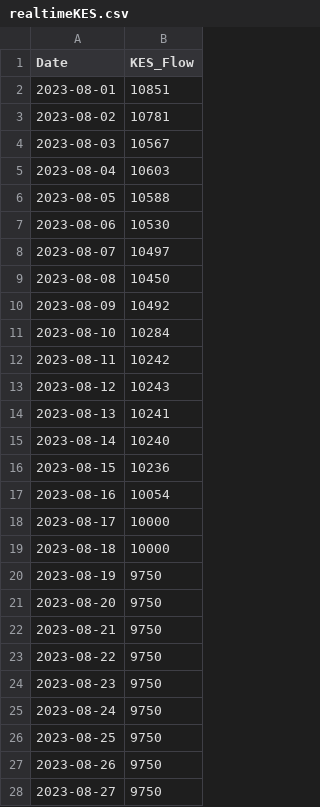
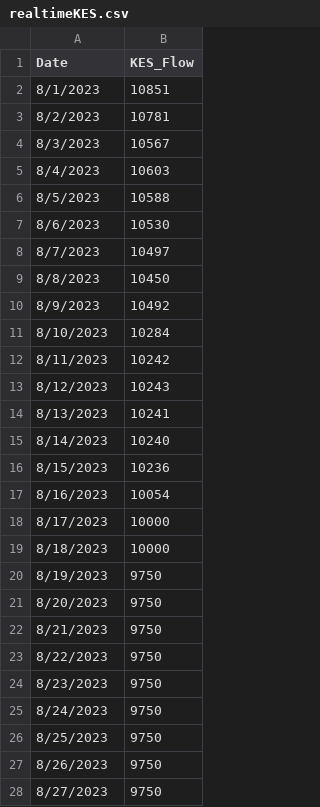
Before and after one commit to BDO-Science/Fall_Flow_Redd_Dewatering, a CSV file: realtimeKES.csv, drawn as a sheet; only a part is shown; the diff covers the shown part only.

```diff
--- a/realtimeKES.csv
+++ b/realtimeKES.csv
@@ -1,28 +1,28 @@
 Date,KES_Flow
-2023-08-01,10851
-2023-08-02,10781
-2023-08-03,10567
-2023-08-04,10603
-2023-08-05,10588
-2023-08-06,10530
-2023-08-07,10497
-2023-08-08,10450
-2023-08-09,10492
-2023-08-10,10284
-2023-08-11,10242
-2023-08-12,10243
-2023-08-13,10241
-2023-08-14,10240
-2023-08-15,10236
-2023-08-16,10054
-2023-08-17,10000
-2023-08-18,10000
-2023-08-19,9750
-2023-08-20,9750
-2023-08-21,9750
-2023-08-22,9750
-2023-08-23,9750
-2023-08-24,9750
-2023-08-25,9750
-2023-08-26,9750
-2023-08-27,9750
+8/1/2023,10851
+8/2/2023,10781
+8/3/2023,10567
+8/4/2023,10603
+8/5/2023,10588
+8/6/2023,10530
+8/7/2023,10497
+8/8/2023,10450
+8/9/2023,10492
+8/10/2023,10284
+8/11/2023,10242
+8/12/2023,10243
+8/13/2023,10241
+8/14/2023,10240
+8/15/2023,10236
+8/16/2023,10054
+8/17/2023,10000
+8/18/2023,10000
+8/19/2023,9750
+8/20/2023,9750
+8/21/2023,9750
+8/22/2023,9750
+8/23/2023,9750
+8/24/2023,9750
+8/25/2023,9750
+8/26/2023,9750
+8/27/2023,9750
```
Also changed, not shown: 4 edited cells elsewhere in this file, 1 other file.
